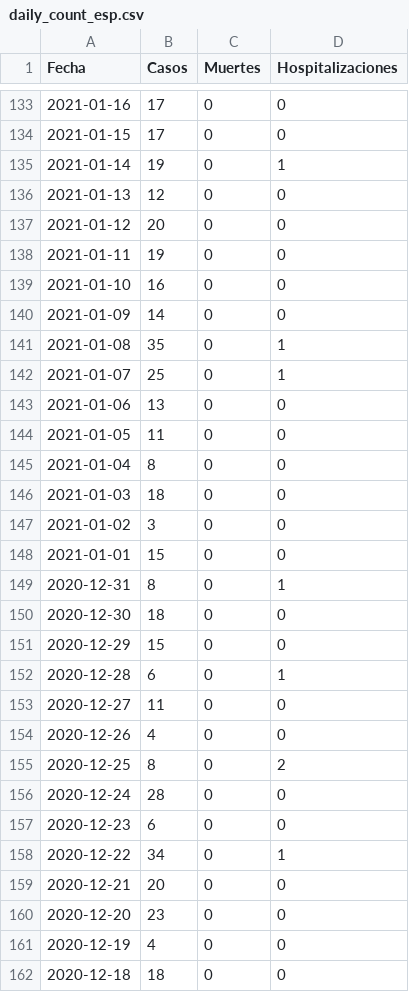
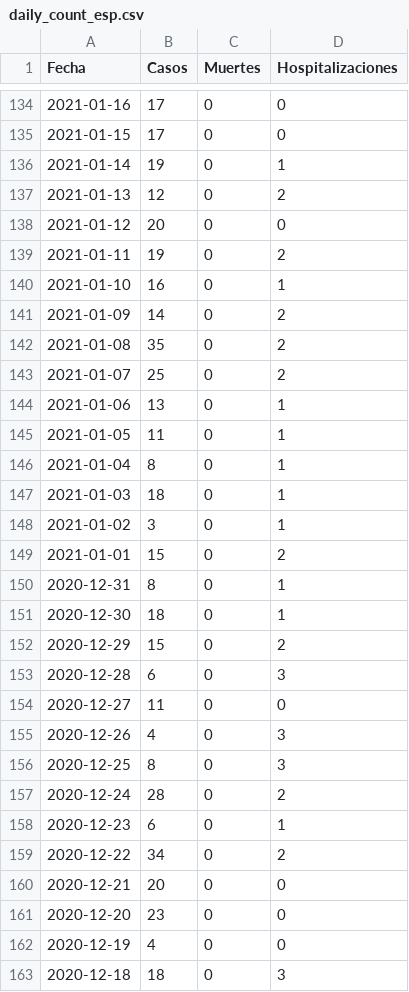
Before and after one commit to SCPHCovid19Data/scph_covid19, a CSV file: daily_count_esp.csv, drawn as a sheet; only a part is shown, gaps mark what is left out; the diff covers the shown part only.

```diff
--- a/daily_count_esp.csv
+++ b/daily_count_esp.csv
@@ -135,25 +136,25 @@
 "2021-01-14",19,0,1
-"2021-01-13",12,0,0
+"2021-01-13",12,0,2
 "2021-01-12",20,0,0
-"2021-01-11",19,0,0
-"2021-01-10",16,0,0
-"2021-01-09",14,0,0
-"2021-01-08",35,0,1
-"2021-01-07",25,0,1
-"2021-01-06",13,0,0
-"2021-01-05",11,0,0
-"2021-01-04",8,0,0
-"2021-01-03",18,0,0
-"2021-01-02",3,0,0
-"2021-01-01",15,0,0
+"2021-01-11",19,0,2
+"2021-01-10",16,0,1
+"2021-01-09",14,0,2
+"2021-01-08",35,0,2
+"2021-01-07",25,0,2
+"2021-01-06",13,0,1
+"2021-01-05",11,0,1
+"2021-01-04",8,0,1
+"2021-01-03",18,0,1
+"2021-01-02",3,0,1
+"2021-01-01",15,0,2
 "2020-12-31",8,0,1
-"2020-12-30",18,0,0
-"2020-12-29",15,0,0
-"2020-12-28",6,0,1
+"2020-12-30",18,0,1
+"2020-12-29",15,0,2
+"2020-12-28",6,0,3
 "2020-12-27",11,0,0
-"2020-12-26",4,0,0
-"2020-12-25",8,0,2
-"2020-12-24",28,0,0
-"2020-12-23",6,0,0
-"2020-12-22",34,0,1
+"2020-12-26",4,0,3
+"2020-12-25",8,0,3
+"2020-12-24",28,0,2
+"2020-12-23",6,0,1
+"2020-12-22",34,0,2
 "2020-12-21",20,0,0
@@ -161,2 +162,2 @@
 "2020-12-19",4,0,0
-"2020-12-18",18,0,0
+"2020-12-18",18,0,3
```
Also changed, not shown: 1 added row and 146 edited cells elsewhere in this file, daily_count_30d_esp.csv.
